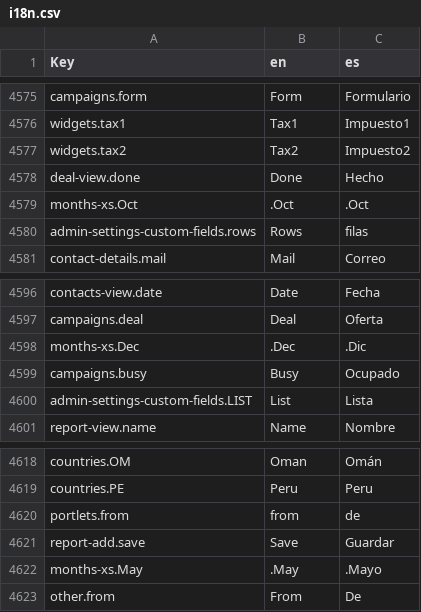
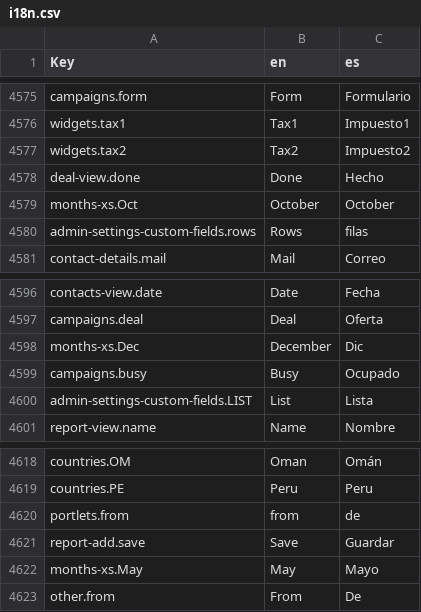
Before and after one commit to polobit/testproject, a CSV file: agile-frontend/WebContent/locales/csv/i18n.csv, drawn as a sheet; only a part is shown, gaps mark what is left out; the diff covers the shown part only.

```diff
--- a/agile-frontend/WebContent/locales/csv/i18n.csv
+++ b/agile-frontend/WebContent/locales/csv/i18n.csv
@@ -4578,3 +4578,3 @@ widgets.tax2,Tax2,Impuesto2
 deal-view.done,Done,Hecho
-months-xs.Oct,.Oct,.Oct
+months-xs.Oct,October,October
 admin-settings-custom-fields.rows,Rows,filas
@@ -4597,3 +4597,3 @@ contacts-view.date,Date,Fecha
 campaigns.deal,Deal,Oferta
-months-xs.Dec,.Dec,.Dic
+months-xs.Dec,December,Dic
 campaigns.busy,Busy,Ocupado
@@ -4621,3 +4621,3 @@ portlets.from,from,de
 report-add.save,Save,Guardar
-months-xs.May,.May,.Mayo
+months-xs.May,May,Mayo
 other.from,From,De
```
Also changed, not shown: 3 added rows and 10 edited cells elsewhere in this file, 12 other files.
